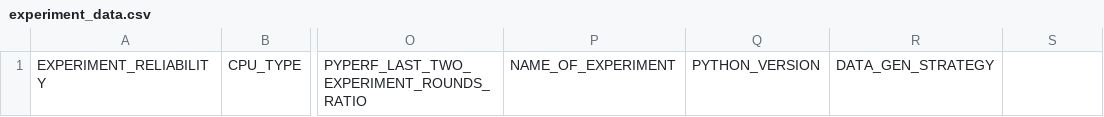
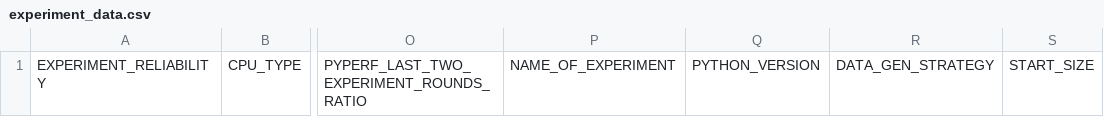
Before and after one commit to Tada-Project/tada, a CSV file: experiment_data.csv, drawn as a sheet; only a part is shown, gaps mark what is left out; the diff names each change by its address in the sheet, - before the commit and + after, or states it on an @@ line.

Commit message:
Added a new variable, initial size

```diff
--- a/experiment_data.csv
+++ b/experiment_data.csv
-S1: (empty)
+S1: START_SIZE
```
Also changed, not shown: 3 other files.
